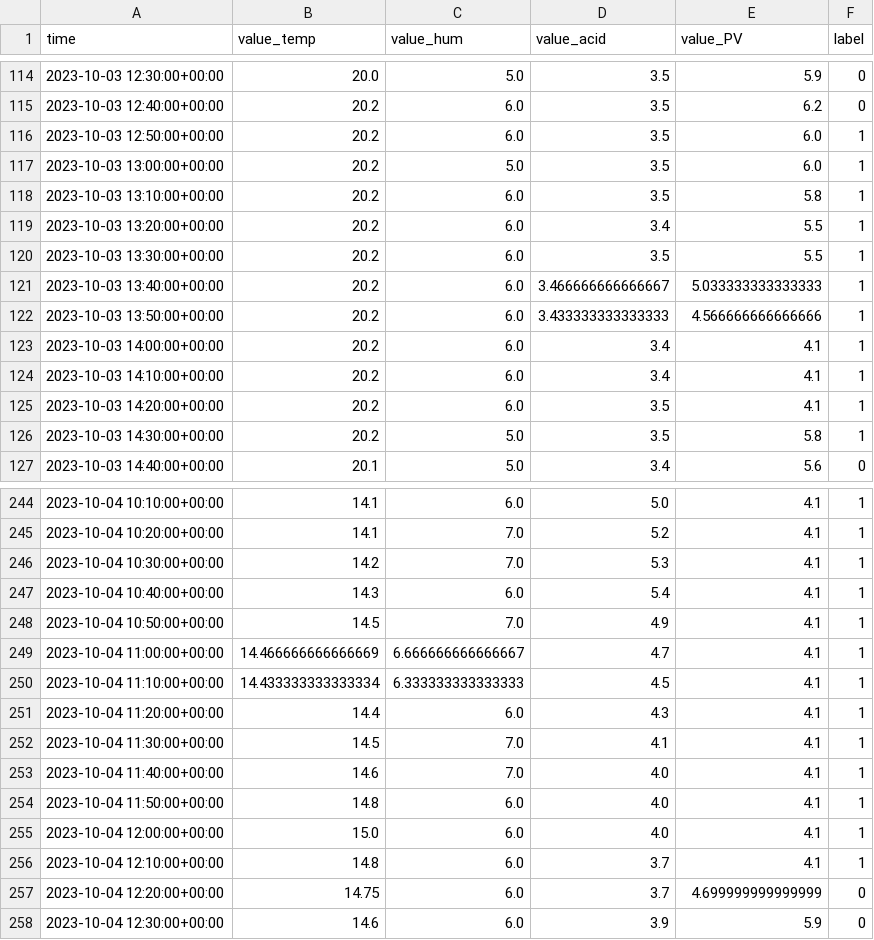
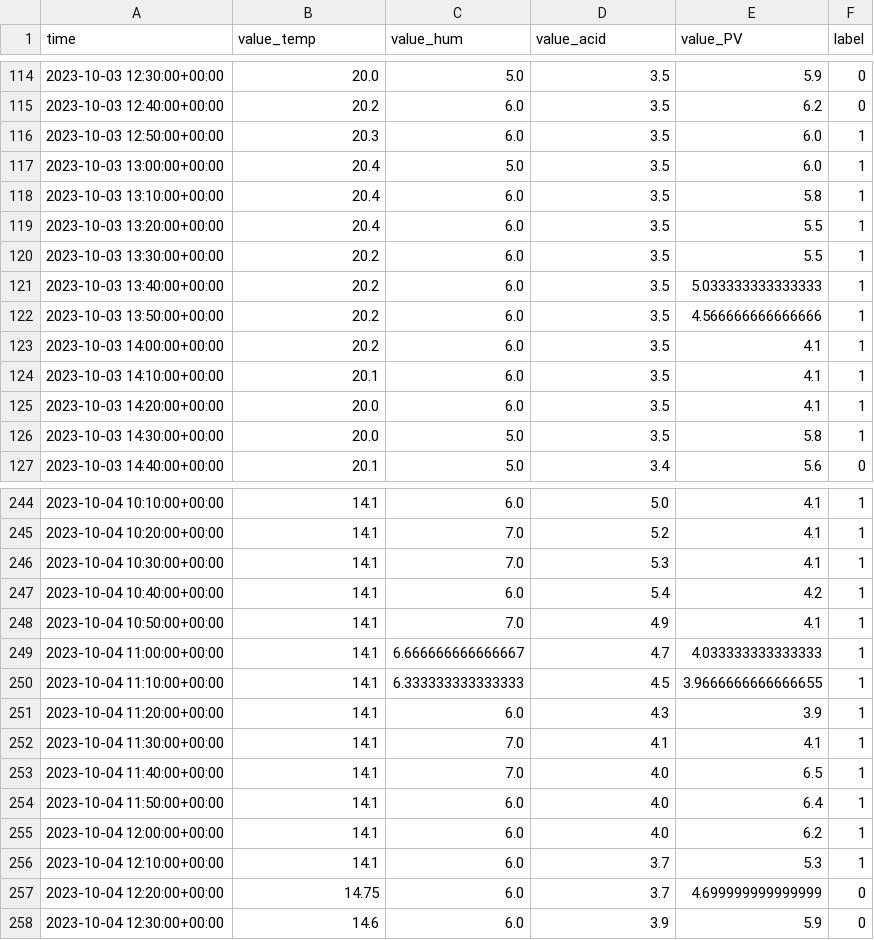
Before and after one commit to Daniel-Bil/Platform-for-prototyping-fl-in-IoT, a CSV file: tools2/data/fl_dataset_real/client_df_RuralIoT_23/train.csv, drawn as a sheet; only a part is shown, gaps mark what is left out; the diff covers the shown part only.

```diff
--- a/tools2/data/fl_dataset_real/client_df_RuralIoT_23/train.csv
+++ b/tools2/data/fl_dataset_real/client_df_RuralIoT_23/train.csv
@@ -115,13 +115,13 @@ time,value_temp,value_hum,value_acid,value_PV,label
 2023-10-03 12:40:00+00:00,20.2,6.0,3.5,6.2,0
-2023-10-03 12:50:00+00:00,20.2,6.0,3.5,6.0,1
-2023-10-03 13:00:00+00:00,20.2,5.0,3.5,6.0,1
-2023-10-03 13:10:00+00:00,20.2,6.0,3.5,5.8,1
-2023-10-03 13:20:00+00:00,20.2,6.0,3.4,5.5,1
+2023-10-03 12:50:00+00:00,20.3,6.0,3.5,6.0,1
+2023-10-03 13:00:00+00:00,20.4,5.0,3.5,6.0,1
+2023-10-03 13:10:00+00:00,20.4,6.0,3.5,5.8,1
+2023-10-03 13:20:00+00:00,20.4,6.0,3.5,5.5,1
 2023-10-03 13:30:00+00:00,20.2,6.0,3.5,5.5,1
-2023-10-03 13:40:00+00:00,20.2,6.0,3.466666666666667,5.033333333333333,1
-2023-10-03 13:50:00+00:00,20.2,6.0,3.433333333333333,4.566666666666666,1
-2023-10-03 14:00:00+00:00,20.2,6.0,3.4,4.1,1
-2023-10-03 14:10:00+00:00,20.2,6.0,3.4,4.1,1
-2023-10-03 14:20:00+00:00,20.2,6.0,3.5,4.1,1
-2023-10-03 14:30:00+00:00,20.2,5.0,3.5,5.8,1
+2023-10-03 13:40:00+00:00,20.2,6.0,3.5,5.033333333333333,1
+2023-10-03 13:50:00+00:00,20.2,6.0,3.5,4.566666666666666,1
+2023-10-03 14:00:00+00:00,20.2,6.0,3.5,4.1,1
+2023-10-03 14:10:00+00:00,20.1,6.0,3.5,4.1,1
+2023-10-03 14:20:00+00:00,20.0,6.0,3.5,4.1,1
+2023-10-03 14:30:00+00:00,20.0,5.0,3.5,5.8,1
 2023-10-03 14:40:00+00:00,20.1,5.0,3.4,5.6,0
@@ -245,13 +245,13 @@ time,value_temp,value_hum,value_acid,value_PV,label
 2023-10-04 10:20:00+00:00,14.1,7.0,5.2,4.1,1
-2023-10-04 10:30:00+00:00,14.2,7.0,5.3,4.1,1
-2023-10-04 10:40:00+00:00,14.3,6.0,5.4,4.1,1
-2023-10-04 10:50:00+00:00,14.5,7.0,4.9,4.1,1
-2023-10-04 11:00:00+00:00,14.466666666666669,6.666666666666667,4.7,4.1,1
-2023-10-04 11:10:00+00:00,14.433333333333334,6.333333333333333,4.5,4.1,1
-2023-10-04 11:20:00+00:00,14.4,6.0,4.3,4.1,1
-2023-10-04 11:30:00+00:00,14.5,7.0,4.1,4.1,1
-2023-10-04 11:40:00+00:00,14.6,7.0,4.0,4.1,1
-2023-10-04 11:50:00+00:00,14.8,6.0,4.0,4.1,1
-2023-10-04 12:00:00+00:00,15.0,6.0,4.0,4.1,1
-2023-10-04 12:10:00+00:00,14.8,6.0,3.7,4.1,1
+2023-10-04 10:30:00+00:00,14.1,7.0,5.3,4.1,1
+2023-10-04 10:40:00+00:00,14.1,6.0,5.4,4.2,1
+2023-10-04 10:50:00+00:00,14.1,7.0,4.9,4.1,1
+2023-10-04 11:00:00+00:00,14.1,6.666666666666667,4.7,4.033333333333333,1
+2023-10-04 11:10:00+00:00,14.1,6.333333333333333,4.5,3.9666666666666655,1
+2023-10-04 11:20:00+00:00,14.1,6.0,4.3,3.9,1
+2023-10-04 11:30:00+00:00,14.1,7.0,4.1,4.1,1
+2023-10-04 11:40:00+00:00,14.1,7.0,4.0,6.5,1
+2023-10-04 11:50:00+00:00,14.1,6.0,4.0,6.4,1
+2023-10-04 12:00:00+00:00,14.1,6.0,4.0,6.2,1
+2023-10-04 12:10:00+00:00,14.1,6.0,3.7,5.3,1
 2023-10-04 12:20:00+00:00,14.75,6.0,3.7,4.699999999999999,0
```
Also changed, not shown: 32 edited cells elsewhere in this file, tools2/data/fl_dataset_real/client_df_RuralIoT_010/test.csv, tools2/data/fl_dataset_real/client_df_RuralIoT_010/val.csv, 33 other files.
